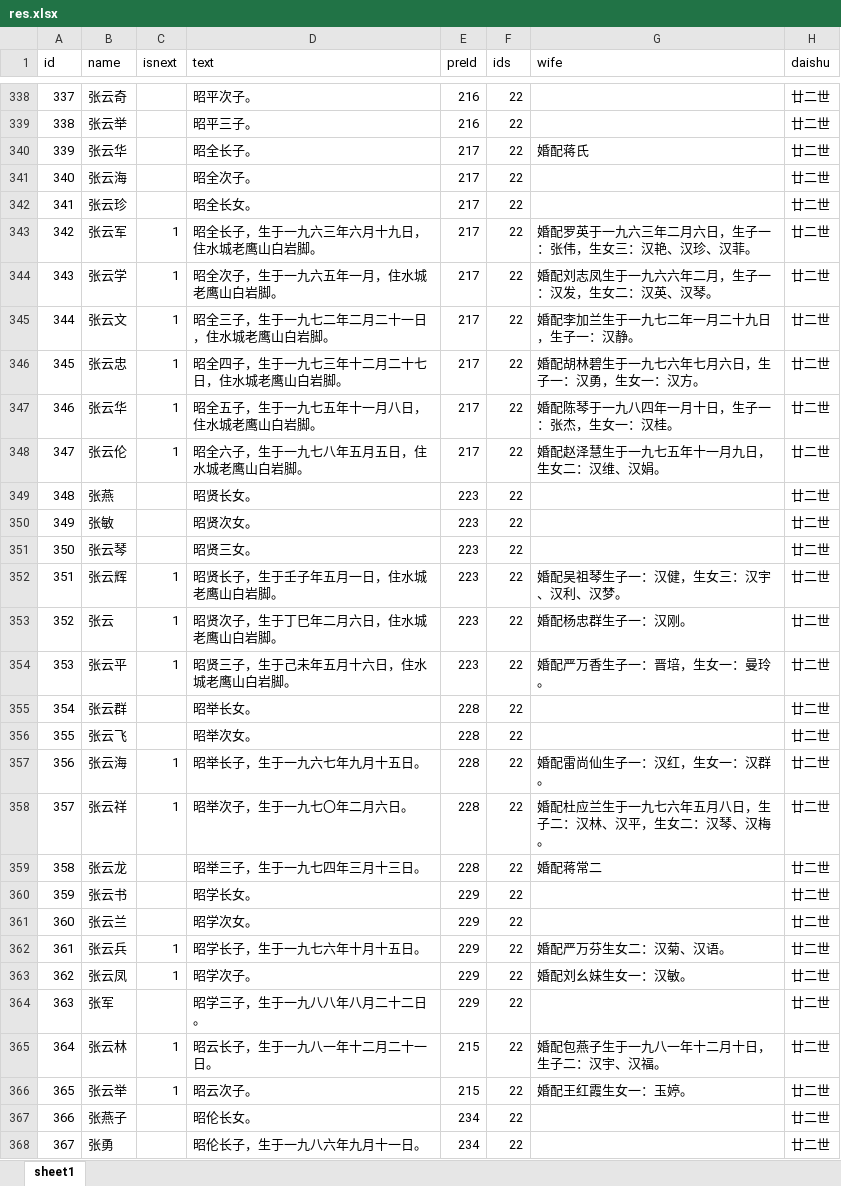
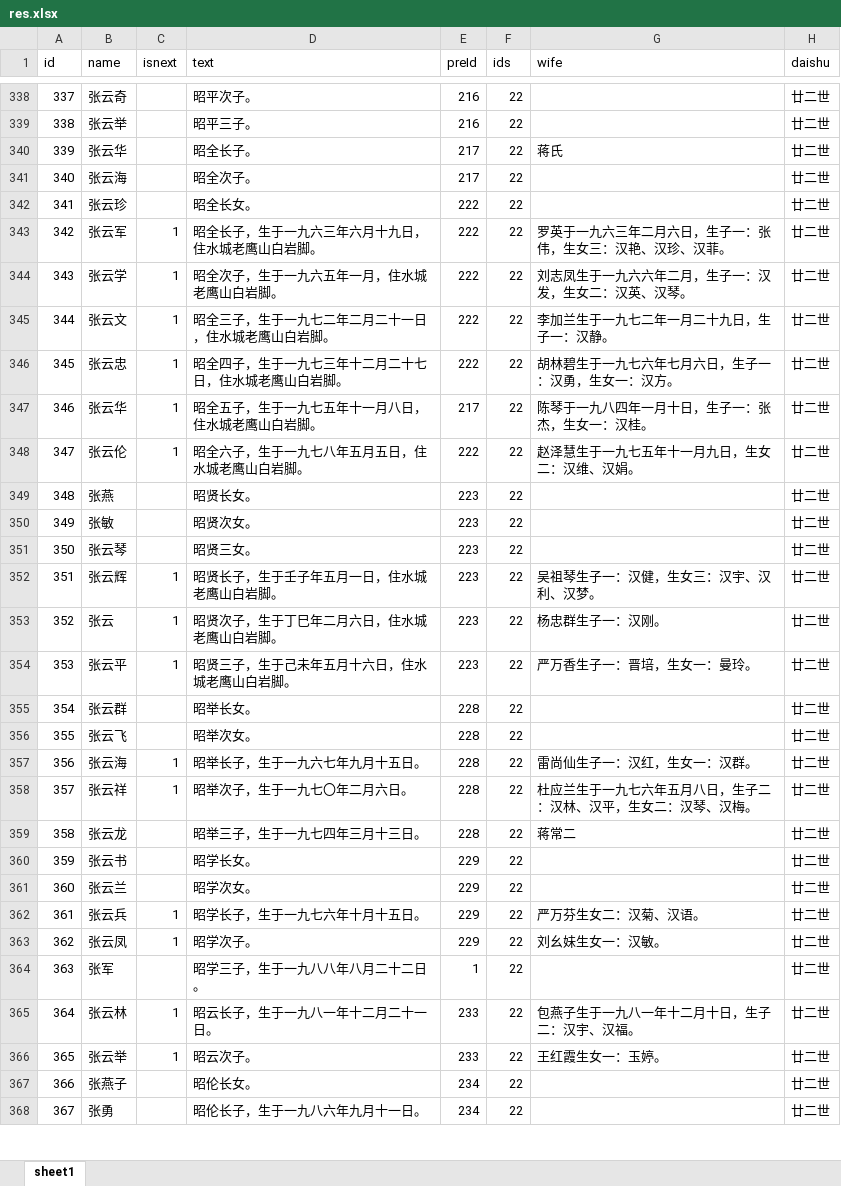
Before and after one commit to cloveses/myhouse, an Excel workbook: aa/res.xlsx, sheet sheet1, drawn as a sheet; only a part is shown, gaps mark what is left out; values as stored, in another font and other column widths than the file's, no borders; the diff covers the shown part only; the diff names each change by its address in the sheet, - before the commit and + after, or states it on an @@ line.

```diff
--- a/aa/res.xlsx (sheet sheet1)
+++ b/aa/res.xlsx (sheet sheet1)
-G340 (wife): 婚配蒋氏
+G340 (wife): 蒋氏
-E342:E346 (preId): 217
+E342:E346 (preId): 222
-G343 (wife): 婚配罗英于一九六三年二月六日，生子一：张伟，生女三：汉艳、汉珍、汉菲。
+G343 (wife): 罗英于一九六三年二月六日，生子一：张伟，生女三：汉艳、汉珍、汉菲。
-G344 (wife): 婚配刘志凤生于一九六六年二月，生子一：汉发，生女二：汉英、汉琴。
+G344 (wife): 刘志凤生于一九六六年二月，生子一：汉发，生女二：汉英、汉琴。
-G345 (wife): 婚配李加兰生于一九七二年一月二十九日，生子一：汉静。
+G345 (wife): 李加兰生于一九七二年一月二十九日，生子一：汉静。
-G346 (wife): 婚配胡林碧生于一九七六年七月六日，生子一：汉勇，生女一：汉方。
+G346 (wife): 胡林碧生于一九七六年七月六日，生子一：汉勇，生女一：汉方。
-G347 (wife): 婚配陈琴于一九八四年一月十日，生子一：张杰，生女一：汉桂。
+G347 (wife): 陈琴于一九八四年一月十日，生子一：张杰，生女一：汉桂。
-E348 (preId): 217
+E348 (preId): 222
-G348 (wife): 婚配赵泽慧生于一九七五年十一月九日，生女二：汉维、汉娟。
+G348 (wife): 赵泽慧生于一九七五年十一月九日，生女二：汉维、汉娟。
-G352 (wife): 婚配吴祖琴生子一：汉健，生女三：汉宇、汉利、汉梦。
+G352 (wife): 吴祖琴生子一：汉健，生女三：汉宇、汉利、汉梦。
-G353 (wife): 婚配杨忠群生子一：汉刚。
+G353 (wife): 杨忠群生子一：汉刚。
-G354 (wife): 婚配严万香生子一：晋培，生女一：曼玲。
+G354 (wife): 严万香生子一：晋培，生女一：曼玲。
-G357 (wife): 婚配雷尚仙生子一：汉红，生女一：汉群。
+G357 (wife): 雷尚仙生子一：汉红，生女一：汉群。
-G358 (wife): 婚配杜应兰生于一九七六年五月八日，生子二：汉林、汉平，生女二：汉琴、汉梅。
+G358 (wife): 杜应兰生于一九七六年五月八日，生子二：汉林、汉平，生女二：汉琴、汉梅。
-G359 (wife): 婚配蒋常二
+G359 (wife): 蒋常二
-G362 (wife): 婚配严万芬生女二：汉菊、汉语。
+G362 (wife): 严万芬生女二：汉菊、汉语。
-G363 (wife): 婚配刘幺妹生女一：汉敏。
+G363 (wife): 刘幺妹生女一：汉敏。
-E364 (preId): 229
+E364 (preId): 1
-E365:E366 (preId): 215
+E365:E366 (preId): 233
-G365 (wife): 婚配包燕子生于一九八一年十二月十日，生子二：汉宇、汉福。
+G365 (wife): 包燕子生于一九八一年十二月十日，生子二：汉宇、汉福。
-G366 (wife): 婚配王红霞生女一：玉婷。
+G366 (wife): 王红霞生女一：玉婷。
```
Also changed, not shown: 405 edited cells elsewhere in this sheet, 2 other files.
